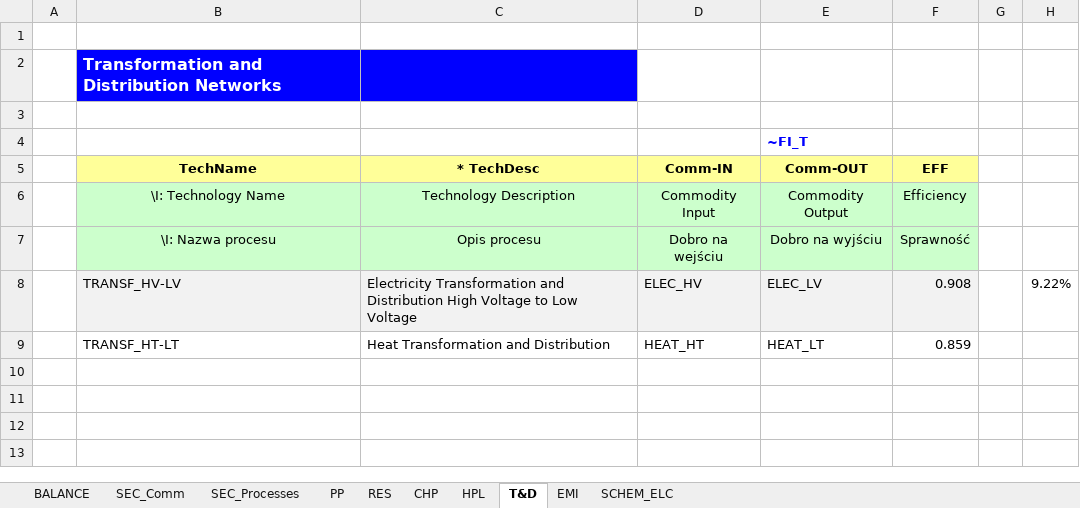
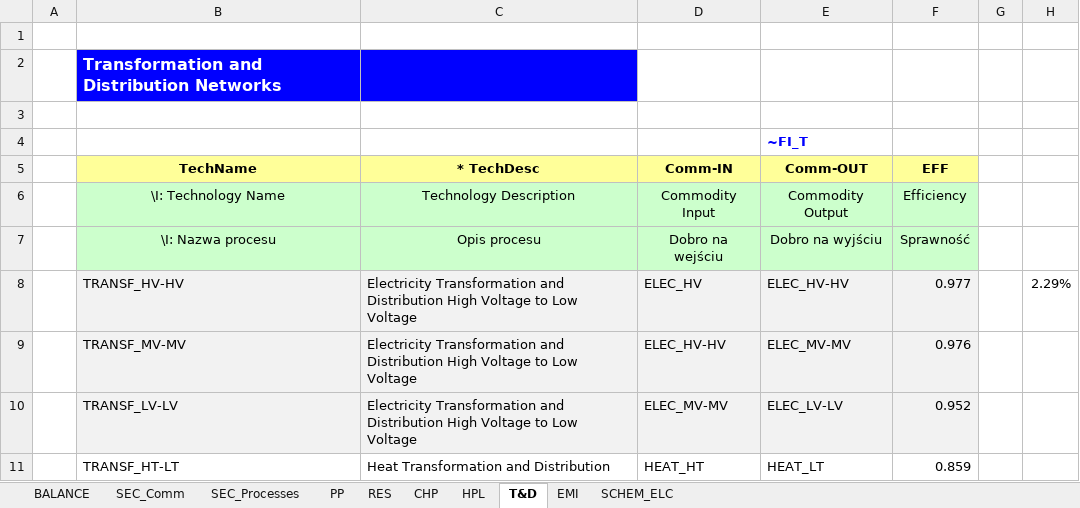
Before and after one commit to makracz/VedaonlineStudens, an Excel workbook: VT_Model_ELC_V01.xlsx, sheet T&D, drawn as a sheet; values as stored, in another font and other column widths than the file's, no borders; removed rows and columns are numbered as before the commit, all else as after; the diff names each change by its address in the sheet, - before the commit and + after, or states it on an @@ line.

```diff
--- a/VT_Model_ELC_V01.xlsx (sheet T&D)
+++ b/VT_Model_ELC_V01.xlsx (sheet T&D)
-row 8:  | TRANSF_HV-LV | Electricity Transformation and Distribution High Voltage to Low Voltage | ELEC_HV | ELEC_LV | 0.908 |  | 9.22%
+row 8:  | TRANSF_HV-HV | Electricity Transformation and Distribution High Voltage to Low Voltage | ELEC_HV | ELEC_HV-HV | 0.977 |  | 2.29%
+row 9:  | TRANSF_MV-MV | Electricity Transformation and Distribution High Voltage to Low Voltage | ELEC_HV-HV | ELEC_MV-MV | 0.976
+row 10:  | TRANSF_LV-LV | Electricity Transformation and Distribution High Voltage to Low Voltage | ELEC_MV-MV | ELEC_LV-LV | 0.952
```
Also changed, not shown: sheet SEC_Comm, sheet SEC_Processes, formulas that keep their value.
